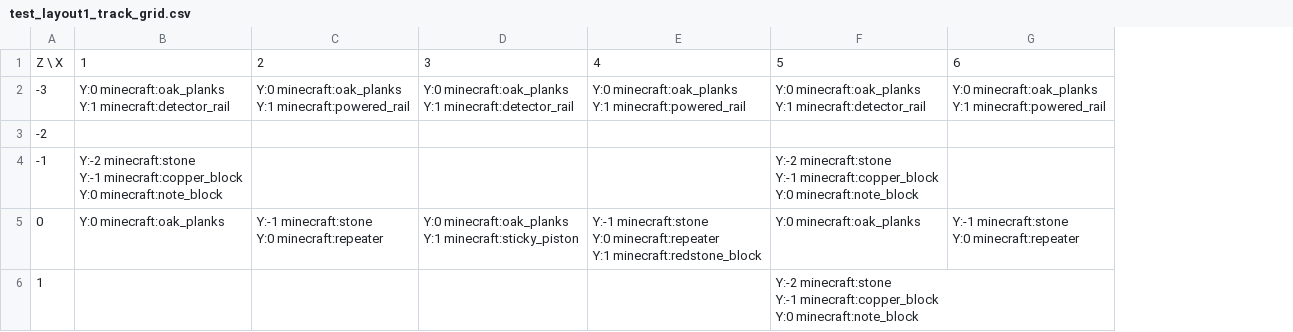
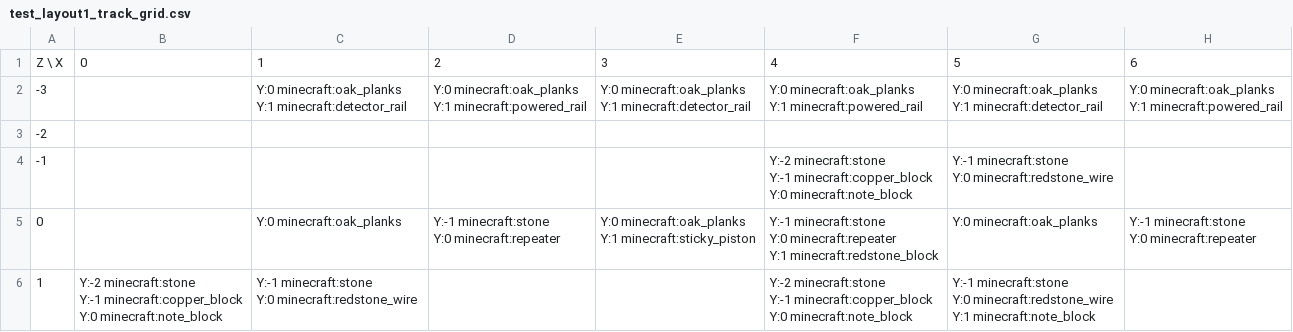
Before and after one commit to lptss-art/Minecraft-NBS-NBT-Converter, a CSV file: output/debug_images/test_layout1_track_grid.csv, drawn as a sheet; addresses are those after the commit; ↵ is a line break in a cell; the diff names each change by its address in the sheet, - before the commit and + after, or states it on an @@ line.

```diff
--- a/output/debug_images/test_layout1_track_grid.csv
+++ b/output/debug_images/test_layout1_track_grid.csv
+column B, rows 1-6: 0 |  |  |  |  | Y:-2 minecraft:stone ↵ Y:-1 minecraft:copper_block ↵ Y:0 minecraft:note_block
-C4: Y:-2 minecraft:stone ↵ Y:-1 minecraft:copper_block ↵ Y:0 minecraft:note_block
+C4: (empty)
-F4: (empty)
+F4: Y:-2 minecraft:stone ↵ Y:-1 minecraft:copper_block ↵ Y:0 minecraft:note_block
-G4: Y:-2 minecraft:stone ↵ Y:-1 minecraft:copper_block ↵ Y:0 minecraft:note_block
+G4: Y:-1 minecraft:stone ↵ Y:0 minecraft:redstone_wire
-C6: (empty)
+C6: Y:-1 minecraft:stone ↵ Y:0 minecraft:redstone_wire
-F6: (empty)
+F6: Y:-2 minecraft:stone ↵ Y:-1 minecraft:copper_block ↵ Y:0 minecraft:note_block
-G6: Y:-2 minecraft:stone ↵ Y:-1 minecraft:copper_block ↵ Y:0 minecraft:note_block
+G6: Y:-1 minecraft:stone ↵ Y:0 minecraft:redstone_wire ↵ Y:1 minecraft:note_block
```
Also changed, not shown: output/debug_images/test_layout1_grid.csv, 5 other files.
